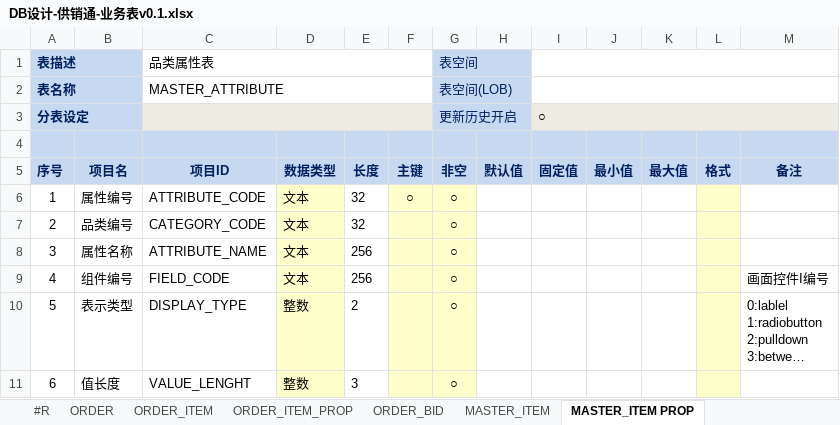
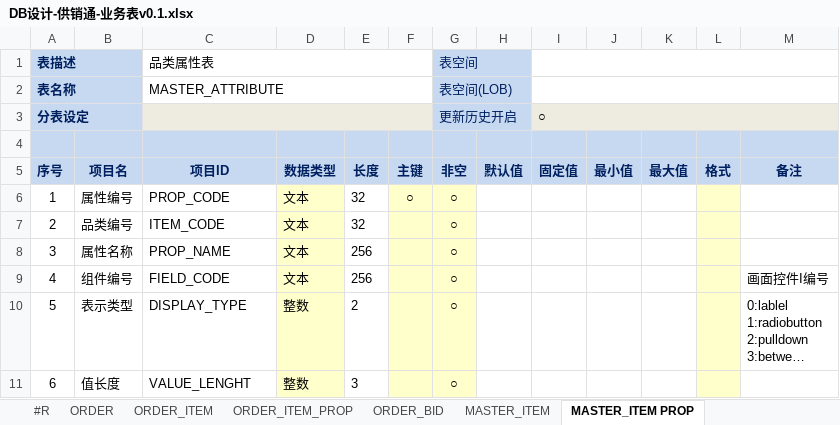
Before and after one commit to ume-biz/gongxiaotong-service-tool, an Excel workbook: input/design-table/cn.com.gxt.entity/DB设计-供销通-业务表v0.1.xlsx, sheet MASTER_ITEM PROP, drawn as a sheet; long unchanged cells end in …; values as stored, in another font and other column widths than the file's, no borders; the diff names each change by its address in the sheet, - before the commit and + after, or states it on an @@ line.

```diff
--- a/input/design-table/cn.com.gxt.entity/DB设计-供销通-业务表v0.1.xlsx (sheet MASTER_ITEM PROP)
+++ b/input/design-table/cn.com.gxt.entity/DB设计-供销通-业务表v0.1.xlsx (sheet MASTER_ITEM PROP)
-C6 (项目ID): ATTRIBUTE_CODE
+C6 (项目ID): PROP_CODE
-C7 (项目ID): CATEGORY_CODE
+C7 (项目ID): ITEM_CODE
-C8 (项目ID): ATTRIBUTE_NAME
+C8 (项目ID): PROP_NAME
```
Also changed, not shown: sheet MASTER_ITEM PROP_VALUE, sheet MASTER_ITEM.
